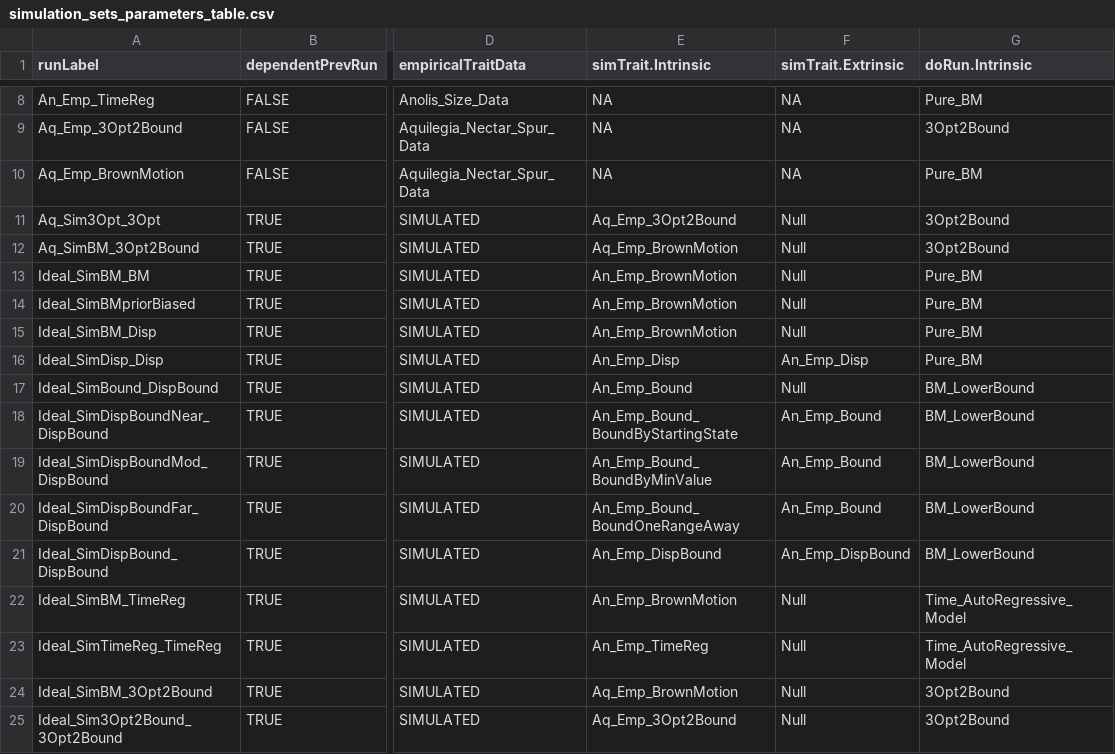
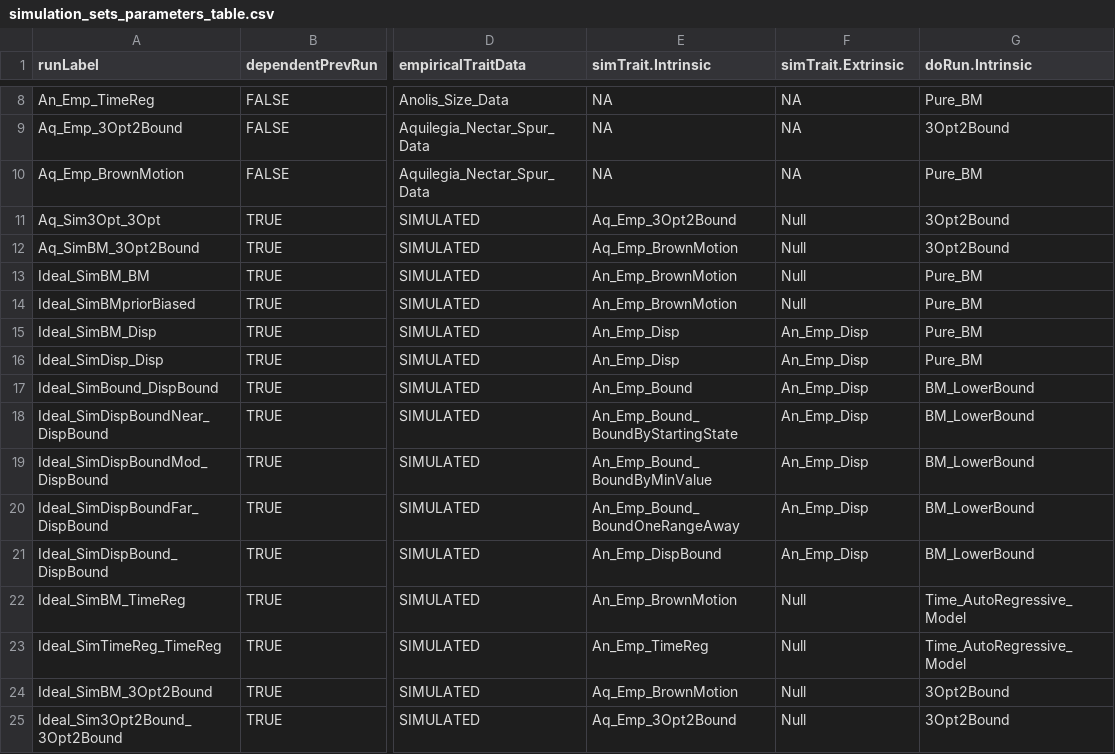
Before and after one commit to bomeara/treevo_paper, a CSV file: analyses/simulation_sets_parameters_table.csv, drawn as a sheet; only a part is shown, gaps mark what is left out; the diff names each change by its address in the sheet, - before the commit and + after, or states it on an @@ line.

```diff
--- a/analyses/simulation_sets_parameters_table.csv
+++ b/analyses/simulation_sets_parameters_table.csv
-E15 (simTrait.Intrinsic): An_Emp_BrownMotion
+E15 (simTrait.Intrinsic): An_Emp_Disp
-F15 (simTrait.Extrinsic): Null
+F15 (simTrait.Extrinsic): An_Emp_Disp
-F17 (simTrait.Extrinsic): Null
+F17 (simTrait.Extrinsic): An_Emp_Disp
-F18:F20 (simTrait.Extrinsic): An_Emp_Bound
+F18:F20 (simTrait.Extrinsic): An_Emp_Disp
-F21 (simTrait.Extrinsic): An_Emp_DispBound
+F21 (simTrait.Extrinsic): An_Emp_Disp
```
Also changed, not shown: 2 other files.
